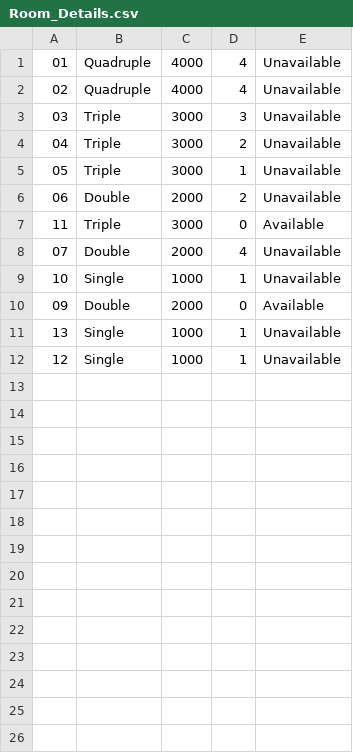
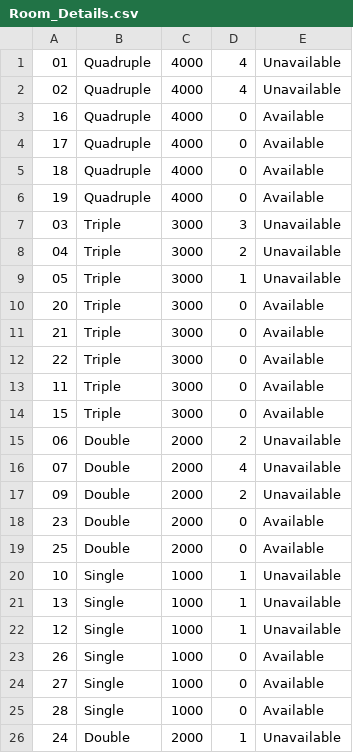
Before and after one commit to ChurchillV/Hotel-Management-Application, a CSV file: data/Room_Details.csv, drawn as a sheet.

```diff
--- a/data/Room_Details.csv
+++ b/data/Room_Details.csv
@@ -2,2 +2,6 @@
 02,Quadruple,4000,4,Unavailable
+16,Quadruple,4000,0,Available
+17,Quadruple,4000,0,Available
+18,Quadruple,4000,0,Available
+19,Quadruple,4000,0,Available
 03,Triple,3000,3,Unavailable
@@ -5,8 +9,18 @@
 05,Triple,3000,1,Unavailable
+20,Triple,3000,0,Available
+21,Triple,3000,0,Available
+22,Triple,3000,0,Available
+11,Triple,3000,0,Available
+15,Triple,3000,0,Available
 06,Double,2000,2,Unavailable
-11,Triple,3000,0,Available
 07,Double,2000,4,Unavailable
+09,Double,2000,2,Unavailable
+23,Double,2000,0,Available
+25,Double,2000,0,Available
 10,Single,1000,1,Unavailable
-09,Double,2000,0,Available
 13,Single,1000,1,Unavailable
 12,Single,1000,1,Unavailable
+26,Single,1000,0,Available
+27,Single,1000,0,Available
+28,Single,1000,0,Available
+24,Double,2000,1,Unavailable
```
Also changed, not shown: data/Guest_Data.csv, 3 other files.
